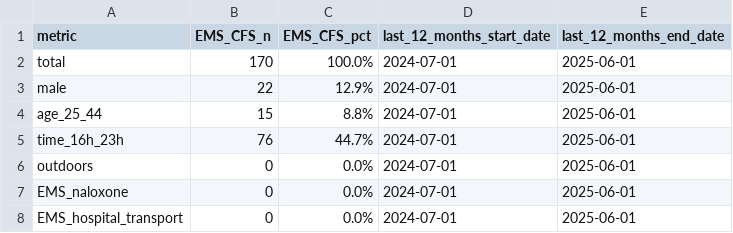
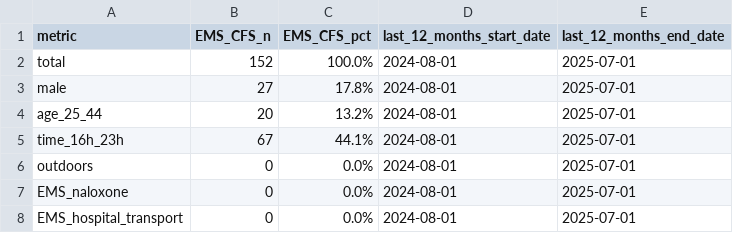
Before and after one commit to peterboroughpublichealth/public-data-opioid-EWSS, a CSV file: EMS-calls/EMS_metrics_last_12_months.csv, drawn as a sheet.

```diff
--- a/EMS-calls/EMS_metrics_last_12_months.csv
+++ b/EMS-calls/EMS_metrics_last_12_months.csv
@@ -1,8 +1,8 @@
 "metric","EMS_CFS_n","EMS_CFS_pct","last_12_months_start_date","last_12_months_end_date"
-"total",170,"100.0%",2024-07-01,2025-06-01
-"male",22,"12.9%",2024-07-01,2025-06-01
-"age_25_44",15,"8.8%",2024-07-01,2025-06-01
-"time_16h_23h",76,"44.7%",2024-07-01,2025-06-01
-"outdoors",0,"0.0%",2024-07-01,2025-06-01
-"EMS_naloxone",0,"0.0%",2024-07-01,2025-06-01
-"EMS_hospital_transport",0,"0.0%",2024-07-01,2025-06-01
+"total",152,"100.0%",2024-08-01,2025-07-01
+"male",27,"17.8%",2024-08-01,2025-07-01
+"age_25_44",20,"13.2%",2024-08-01,2025-07-01
+"time_16h_23h",67,"44.1%",2024-08-01,2025-07-01
+"outdoors",0,"0.0%",2024-08-01,2025-07-01
+"EMS_naloxone",0,"0.0%",2024-08-01,2025-07-01
+"EMS_hospital_transport",0,"0.0%",2024-08-01,2025-07-01
```
Also changed, not shown: EMS-calls/EMS_by_month.csv, EMS-calls/EMS_comparisons_month_to_month.csv, 1 other file.
